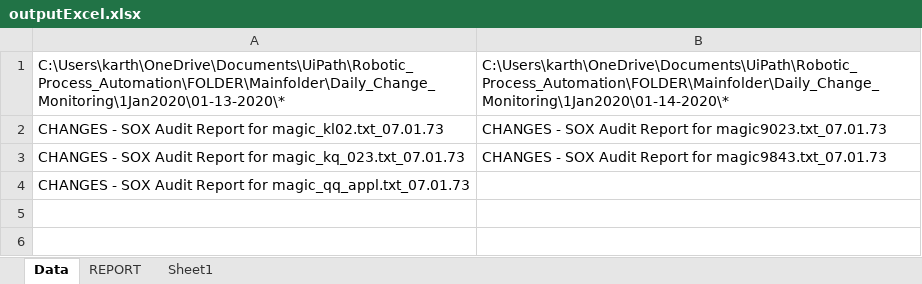
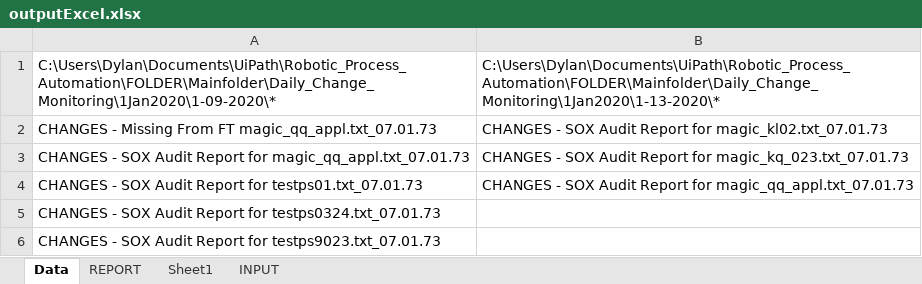
Before and after one commit to doidgedylan/Robotic_Process_Automation, an Excel workbook: outputExcel.xlsx, sheet Data, drawn as a sheet; values as stored, in another font and other column widths than the file's, no borders; removed rows and columns are numbered as before the commit, all else as after; the diff names each change by its address in the sheet, - before the commit and + after, or states it on an @@ line.

```diff
--- a/outputExcel.xlsx (sheet Data)
+++ b/outputExcel.xlsx (sheet Data)
+sheet tab: INPUT
+column A, rows 1-4: C:\Users\Dylan\Documents\UiPath\Robotic_Process_Automation\FOLDER\Mainfolder\Daily_Change_Monitoring\1Jan2020\1-09-2020\* | CHANGES - Missing From FT magic_qq_appl.txt_07.01.73 | CHANGES - SOX Audit Report for magic_qq_appl.txt_07.01.73 | CHANGES - SOX Audit Report for testps01.txt_07.01.73
-column B, rows 1-3: C:\Users\karth\OneDrive\Documents\UiPath\Robotic_Process_Automation\FOLDER\Mainfolder\Daily_Change_Monitoring\1Jan2020\01-14-2020\* | CHANGES - SOX Audit Report for magic9023.txt_07.01.73 | CHANGES - SOX Audit Report for magic9843.txt_07.01.73
-B1: C:\Users\karth\OneDrive\Documents\UiPath\Robotic_Process_Automation\FOLDER\Mainfolder\Daily_Change_Monitoring\1Jan2020\01-13-2020\*
+B1: C:\Users\Dylan\Documents\UiPath\Robotic_Process_Automation\FOLDER\Mainfolder\Daily_Change_Monitoring\1Jan2020\1-13-2020\*
+row 5: CHANGES - SOX Audit Report for testps0324.txt_07.01.73
+row 6: CHANGES - SOX Audit Report for testps9023.txt_07.01.73
```
Also changed, not shown: sheet REPORT, Exceptions.xlsx, 23 other files.
